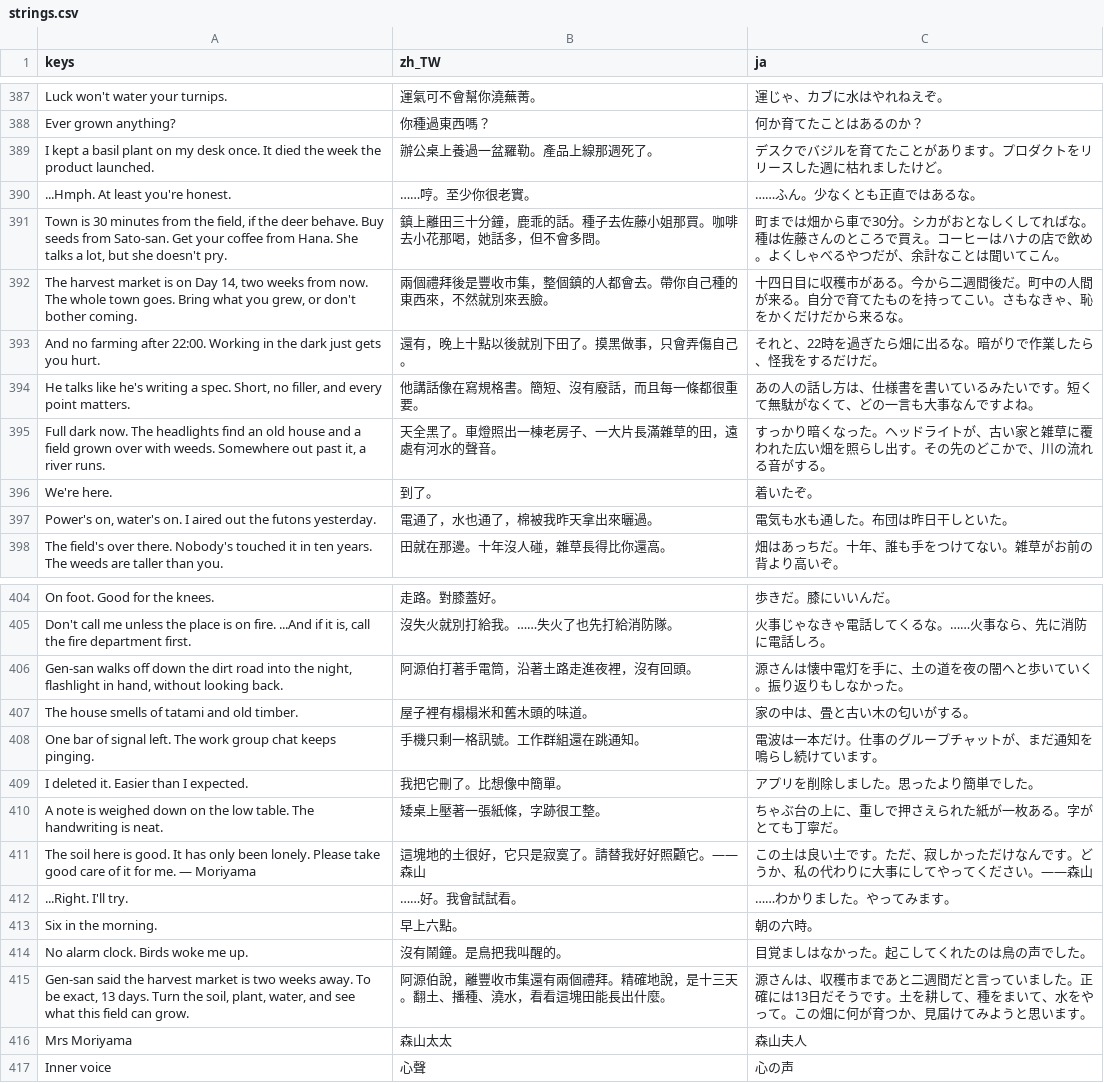
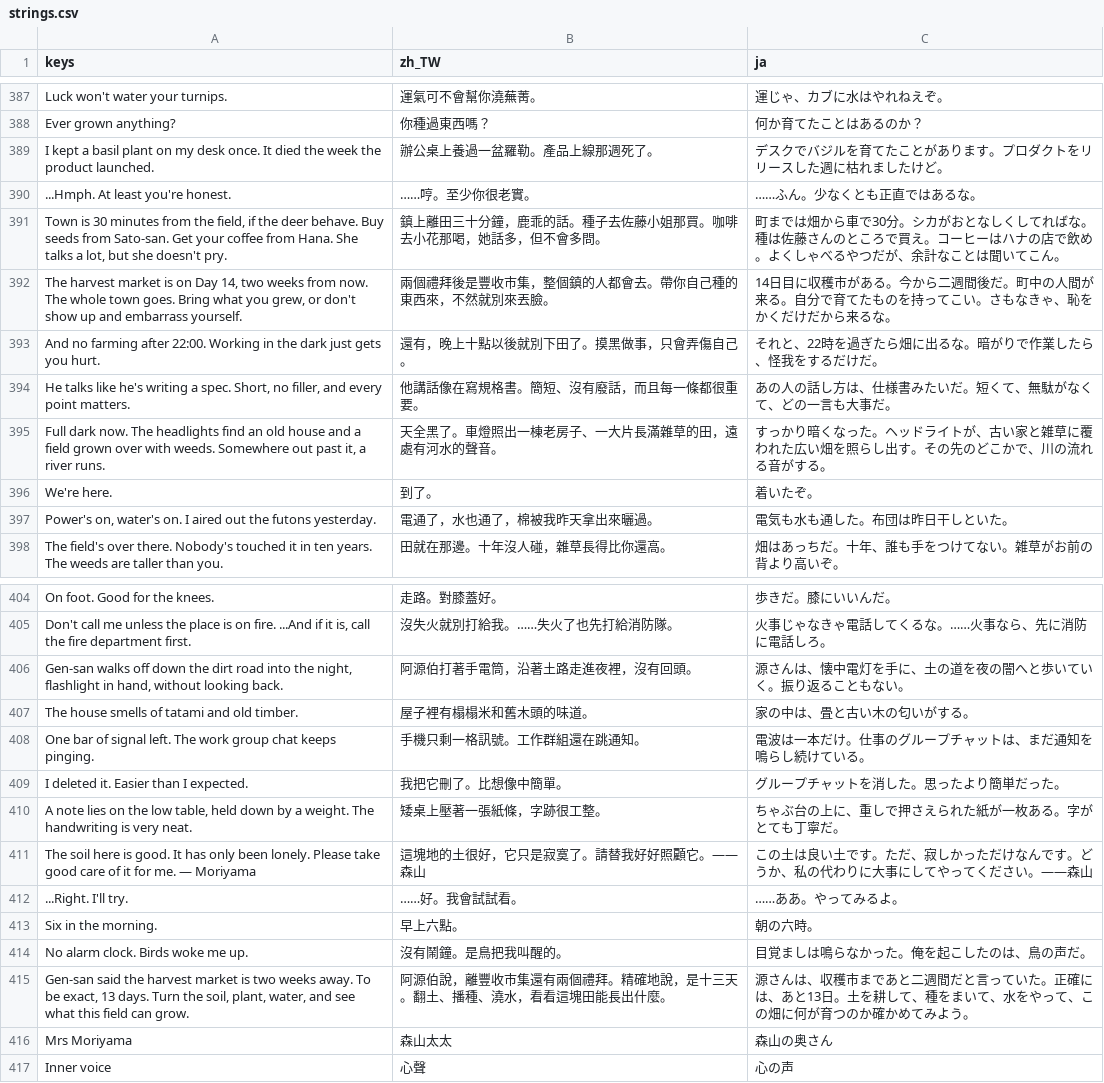
Before and after one commit to cwchanap/phoenix, a CSV file: assets/i18n/strings.csv, drawn as a sheet; only a part is shown, gaps mark what is left out; the diff covers the shown part only.

```diff
--- a/assets/i18n/strings.csv
+++ b/assets/i18n/strings.csv
@@ -391,5 +391,5 @@ I kept a basil plant on my desk once. It died the week the product launched.,辦
 "Town is 30 minutes from the field, if the deer behave. Buy seeds from Sato-san. Get your coffee from Hana. She talks a lot, but she doesn't pry.",鎮上離田三十分鐘，鹿乖的話。種子去佐藤小姐那買。咖啡去小花那喝，她話多，但不會多問。,町までは畑から車で30分。シカがおとなしくしてればな。種は佐藤さんのところで買え。コーヒーはハナの店で飲め。よくしゃべるやつだが、余計なことは聞いてこん。
-"The harvest market is on Day 14, two weeks from now. The whole town goes. Bring what you grew, or don't bother coming.",兩個禮拜後是豐收市集，整個鎮的人都會去。帶你自己種的東西來，不然就別來丟臉。,十四日目に収穫市がある。今から二週間後だ。町中の人間が来る。自分で育てたものを持ってこい。さもなきゃ、恥をかくだけだから来るな。
+"The harvest market is on Day 14, two weeks from now. The whole town goes. Bring what you grew, or don't show up and embarrass yourself.",兩個禮拜後是豐收市集，整個鎮的人都會去。帶你自己種的東西來，不然就別來丟臉。,14日目に収穫市がある。今から二週間後だ。町中の人間が来る。自分で育てたものを持ってこい。さもなきゃ、恥をかくだけだから来るな。
 And no farming after 22:00. Working in the dark just gets you hurt.,還有，晚上十點以後就別下田了。摸黑做事，只會弄傷自己。,それと、22時を過ぎたら畑に出るな。暗がりで作業したら、怪我をするだけだ。
-"He talks like he's writing a spec. Short, no filler, and every point matters.",他講話像在寫規格書。簡短、沒有廢話，而且每一條都很重要。,あの人の話し方は、仕様書を書いているみたいです。短くて無駄がなくて、どの一言も大事なんですよね。
+"He talks like he's writing a spec. Short, no filler, and every point matters.",他講話像在寫規格書。簡短、沒有廢話，而且每一條都很重要。,あの人の話し方は、仕様書みたいだ。短くて、無駄がなくて、どの一言も大事だ。
 "Full dark now. The headlights find an old house and a field grown over with weeds. Somewhere out past it, a river runs.",天全黑了。車燈照出一棟老房子、一大片長滿雜草的田，遠處有河水的聲音。,すっかり暗くなった。ヘッドライトが、古い家と雑草に覆われた広い畑を照らし出す。その先のどこかで、川の流れる音がする。
@@ -405,13 +405,13 @@ On foot. Good for the knees.,走路。對膝蓋好。,歩きだ。膝にいい
 "Don't call me unless the place is on fire. ...And if it is, call the fire department first.",沒失火就別打給我。……失火了也先打給消防隊。,火事じゃなきゃ電話してくるな。……火事なら、先に消防に電話しろ。
-"Gen-san walks off down the dirt road into the night, flashlight in hand, without looking back.",阿源伯打著手電筒，沿著土路走進夜裡，沒有回頭。,源さんは懐中電灯を手に、土の道を夜の闇へと歩いていく。振り返りもしなかった。
+"Gen-san walks off down the dirt road into the night, flashlight in hand, without looking back.",阿源伯打著手電筒，沿著土路走進夜裡，沒有回頭。,源さんは、懐中電灯を手に、土の道を夜の闇へと歩いていく。振り返ることもない。
 The house smells of tatami and old timber.,屋子裡有榻榻米和舊木頭的味道。,家の中は、畳と古い木の匂いがする。
-One bar of signal left. The work group chat keeps pinging.,手機只剩一格訊號。工作群組還在跳通知。,電波は一本だけ。仕事のグループチャットが、まだ通知を鳴らし続けています。
-I deleted it. Easier than I expected.,我把它刪了。比想像中簡單。,アプリを削除しました。思ったより簡単でした。
-A note is weighed down on the low table. The handwriting is neat.,矮桌上壓著一張紙條，字跡很工整。,ちゃぶ台の上に、重しで押さえられた紙が一枚ある。字がとても丁寧だ。
+One bar of signal left. The work group chat keeps pinging.,手機只剩一格訊號。工作群組還在跳通知。,電波は一本だけ。仕事のグループチャットは、まだ通知を鳴らし続けている。
+I deleted it. Easier than I expected.,我把它刪了。比想像中簡單。,グループチャットを消した。思ったより簡単だった。
+"A note lies on the low table, held down by a weight. The handwriting is very neat.",矮桌上壓著一張紙條，字跡很工整。,ちゃぶ台の上に、重しで押さえられた紙が一枚ある。字がとても丁寧だ。
 The soil here is good. It has only been lonely. Please take good care of it for me. — Moriyama,這塊地的土很好，它只是寂寞了。請替我好好照顧它。——森山,この土は良い土です。ただ、寂しかっただけなんです。どうか、私の代わりに大事にしてやってください。――森山
-...Right. I'll try.,……好。我會試試看。,……わかりました。やってみます。
+...Right. I'll try.,……好。我會試試看。,……ああ。やってみるよ。
 Six in the morning.,早上六點。,朝の六時。
-No alarm clock. Birds woke me up.,沒有鬧鐘。是鳥把我叫醒的。,目覚ましはなかった。起こしてくれたのは鳥の声でした。
-"Gen-san said the harvest market is two weeks away. To be exact, 13 days. Turn the soil, plant, water, and see what this field can grow.",阿源伯說，離豐收市集還有兩個禮拜。精確地說，是十三天。翻土、播種、澆水，看看這塊田能長出什麼。,源さんは、収穫市まであと二週間だと言っていました。正確には13日だそうです。土を耕して、種をまいて、水をやって。この畑に何が育つか、見届けてみようと思います。
-Mrs Moriyama,森山太太,森山夫人
+No alarm clock. Birds woke me up.,沒有鬧鐘。是鳥把我叫醒的。,目覚ましは鳴らなかった。俺を起こしたのは、鳥の声だ。
+"Gen-san said the harvest market is two weeks away. To be exact, 13 days. Turn the soil, plant, water, and see what this field can grow.",阿源伯說，離豐收市集還有兩個禮拜。精確地說，是十三天。翻土、播種、澆水，看看這塊田能長出什麼。,源さんは、収穫市まであと二週間だと言っていた。正確には、あと13日。土を耕して、種をまいて、水をやって、この畑に何が育つのか確かめてみよう。
+Mrs Moriyama,森山太太,森山の奥さん
 Inner voice,心聲,心の声
```
Also changed, not shown: 16 edited cells elsewhere in this file, 2 other files.
